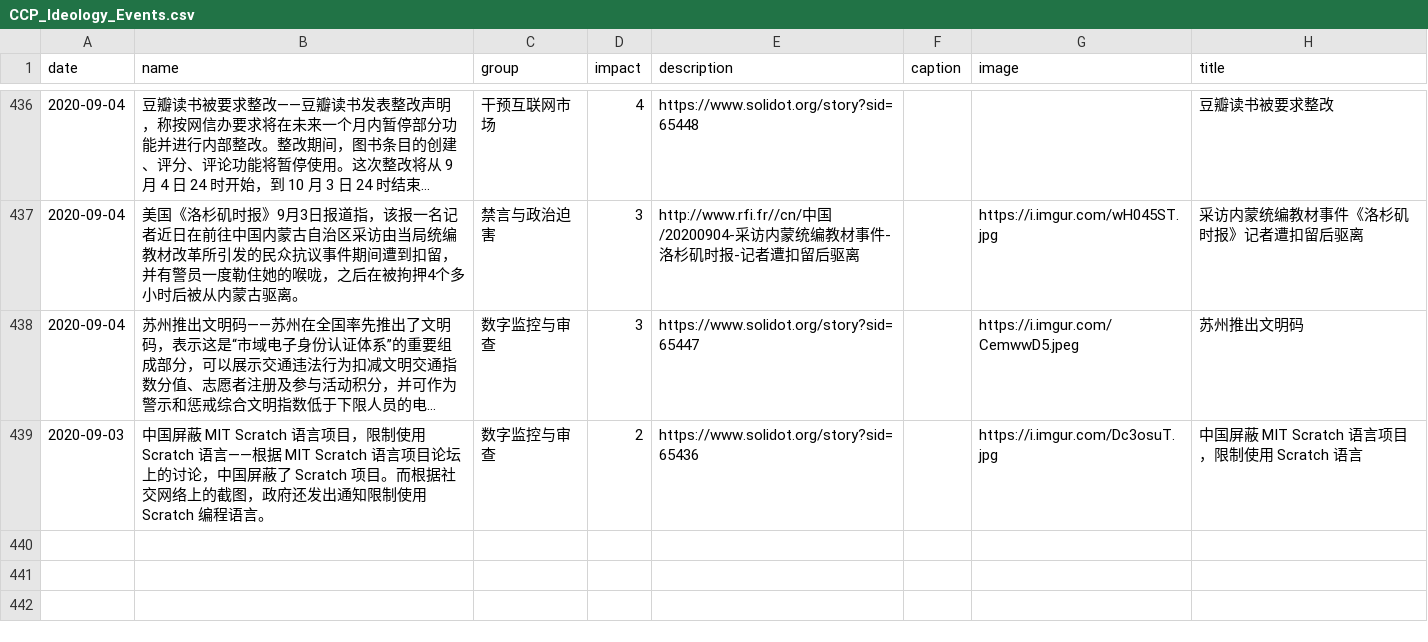
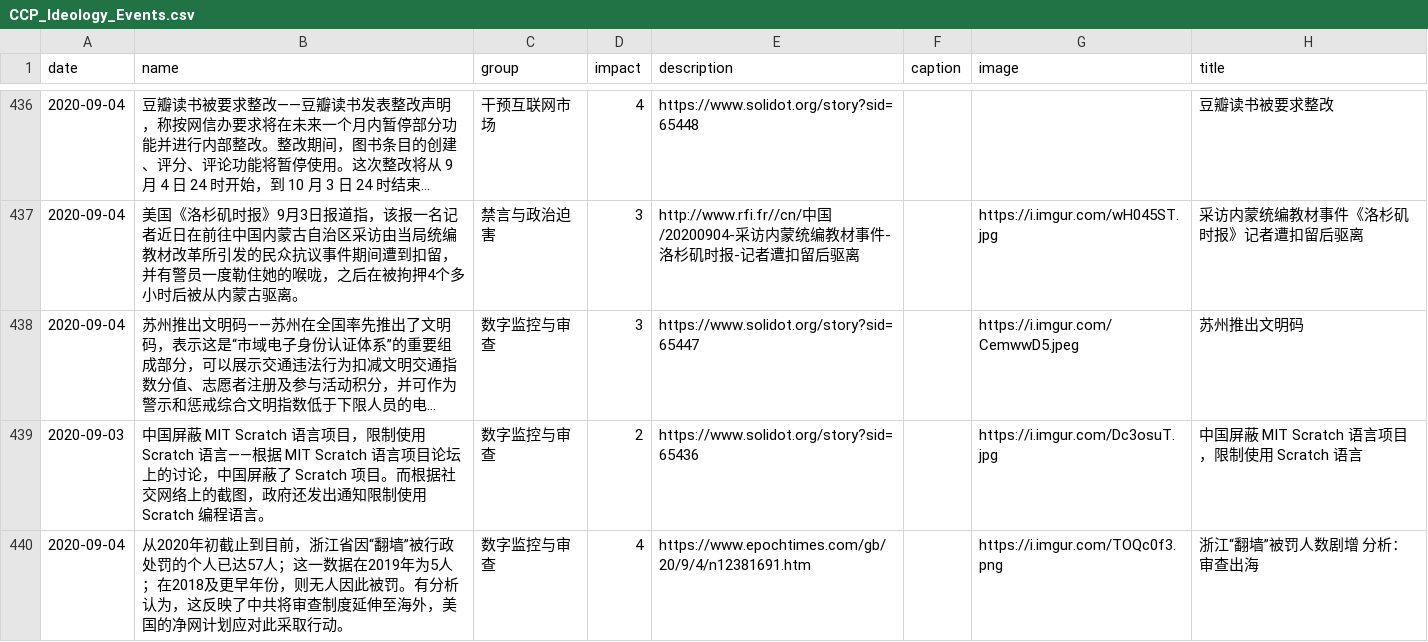
Before and after one commit to chinatimeline/data, a CSV file: ideology/CCP_Ideology_Events.csv, drawn as a sheet; only a part is shown, gaps mark what is left out; long unchanged cells end in …; the diff names each change by its address in the sheet, - before the commit and + after, or states it on an @@ line.

Commit message:
Sync from website submissions

```diff
--- a/ideology/CCP_Ideology_Events.csv
+++ b/ideology/CCP_Ideology_Events.csv
+row 440: 2020-09-04 | 从2020年初截止到目前，浙江省因“翻墙”被行政处罚的个人已达57人；这一数据在2019年为5人；在2018及更早年份，则无人因此被罚。有分析认为，这反映了中共将审查制度延伸至海外，美国的净网计划应对此采取行动。 | 数字监控与审查 | 4 | https://www.epochtimes.com/gb/20/9/4/n12381691.htm |  | https://i.imgur.com/TOQc0f3.png | 浙江“翻墙”被罚人数剧增 分析：审查出海
```
